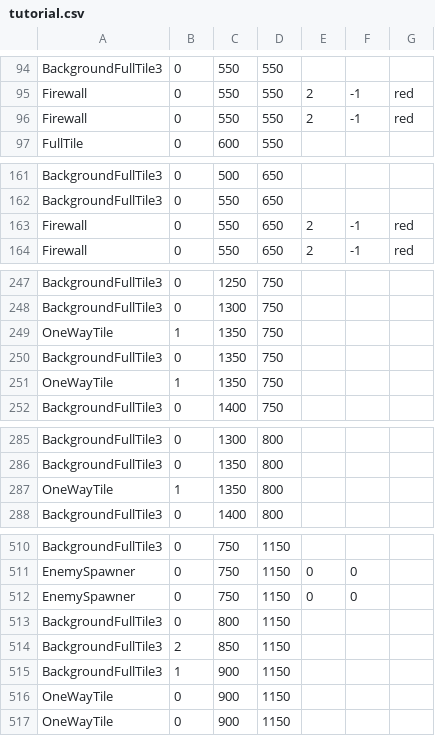
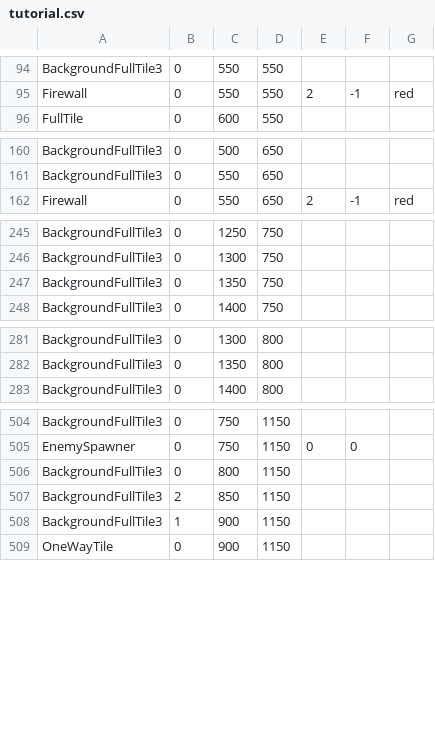
Before and after one commit to AAAAAndyli/Grid-Based-Greenfoot-Game, a CSV file: level/maps/Tutorial/tutorial.csv, drawn as a sheet; only a part is shown, gaps mark what is left out; the diff covers the shown part only; the diff names each change by its address in the sheet, - before the commit and + after, or states it on an @@ line.

Commit message:
Fixed tutorial level (easier to beat)

```diff
--- a/level/maps/Tutorial/tutorial.csv
+++ b/level/maps/Tutorial/tutorial.csv
-row 96: Firewall | 0 | 550 | 550 | 2 | -1 | red
-row 163: Firewall | 0 | 550 | 650 | 2 | -1 | red
-row 249: OneWayTile | 1 | 1350 | 750
-row 251: OneWayTile | 1 | 1350 | 750
-row 287: OneWayTile | 1 | 1350 | 800
-row 512: EnemySpawner | 0 | 750 | 1150 | 0 | 0
-row 516: OneWayTile | 0 | 900 | 1150
```
Also changed, not shown: 1 removed row elsewhere in this file, 1 other file.
